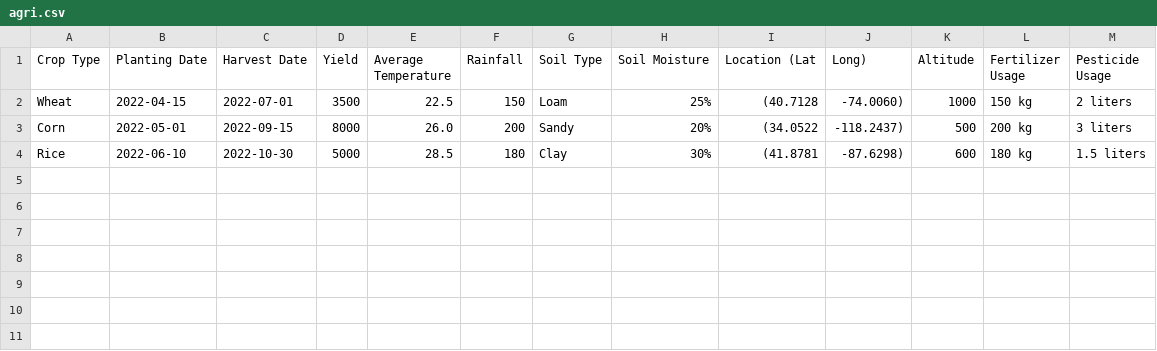
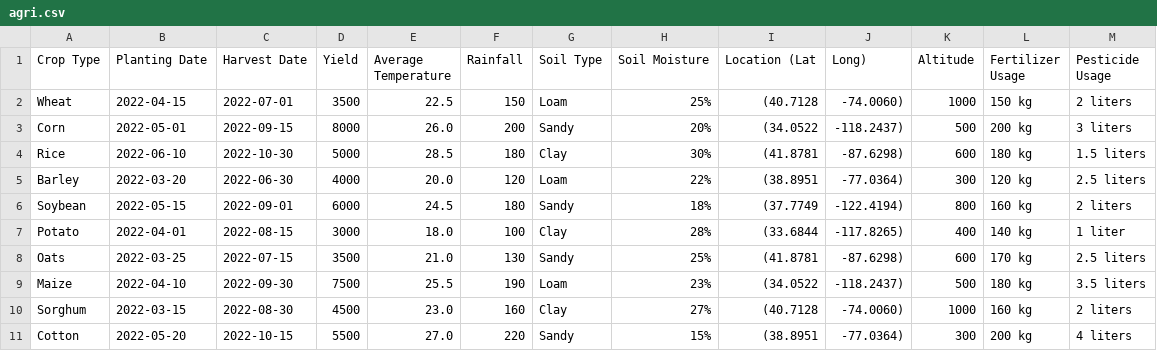
Before and after one commit to AmrithaShanmugasundaram/AGRI, a CSV file: agri.csv, drawn as a sheet; the diff names each change by its address in the sheet, - before the commit and + after, or states it on an @@ line.

Commit message:
Update agri.csv

```diff
--- a/agri.csv
+++ b/agri.csv
+row 5: Barley | 2022-03-20 | 2022-06-30 | 4000 | 20.0 | 120 | Loam | 22% | (38.8951 | -77.0364) | 300 | 120 kg | 2.5 liters
+row 6: Soybean | 2022-05-15 | 2022-09-01 | 6000 | 24.5 | 180 | Sandy | 18% | (37.7749 | -122.4194) | 800 | 160 kg | 2 liters
+row 7: Potato | 2022-04-01 | 2022-08-15 | 3000 | 18.0 | 100 | Clay | 28% | (33.6844 | -117.8265) | 400 | 140 kg | 1 liter
+row 8: Oats | 2022-03-25 | 2022-07-15 | 3500 | 21.0 | 130 | Sandy | 25% | (41.8781 | -87.6298) | 600 | 170 kg | 2.5 liters
+row 9: Maize | 2022-04-10 | 2022-09-30 | 7500 | 25.5 | 190 | Loam | 23% | (34.0522 | -118.2437) | 500 | 180 kg | 3.5 liters
+row 10: Sorghum | 2022-03-15 | 2022-08-30 | 4500 | 23.0 | 160 | Clay | 27% | (40.7128 | -74.0060) | 1000 | 160 kg | 2 liters
+row 11: Cotton | 2022-05-20 | 2022-10-15 | 5500 | 27.0 | 220 | Sandy | 15% | (38.8951 | -77.0364) | 300 | 200 kg | 4 liters
```
